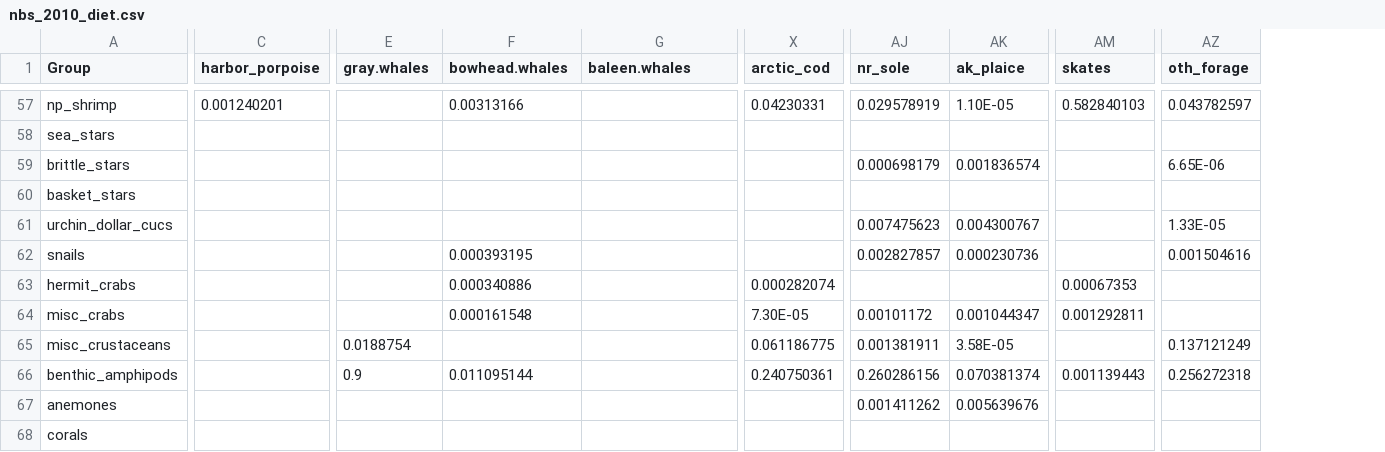
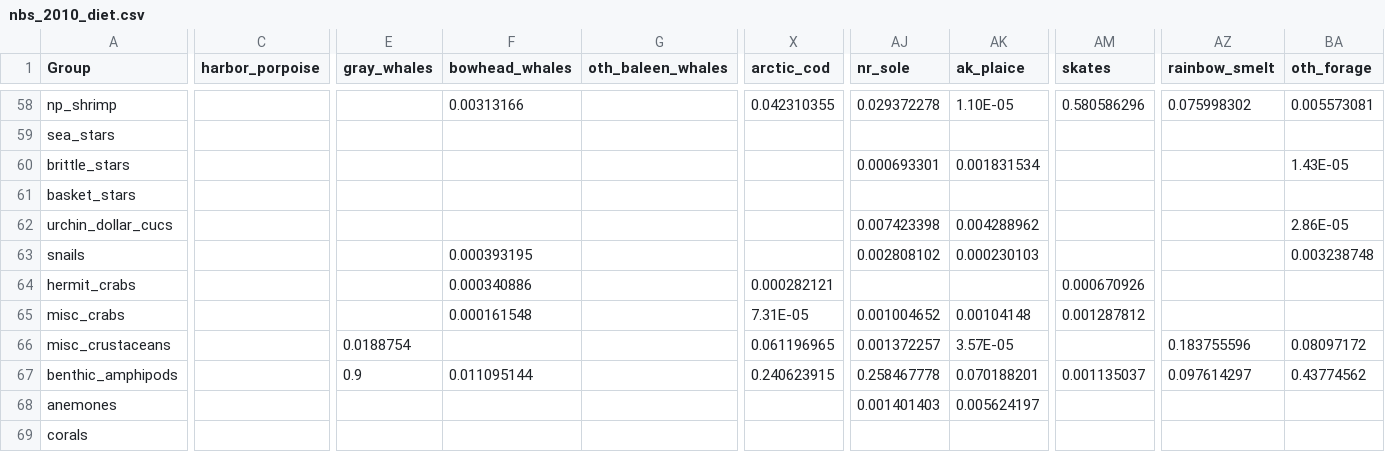
Before and after one commit to aw2113/aclim_nbs_rpath, a CSV file: model/nbs_2010_diet.csv, drawn as a sheet; only a part is shown, gaps mark what is left out; addresses are those after the commit; the diff covers the shown part only; the diff names each change by its address in the sheet, - before the commit and + after, or states it on an @@ line.

Commit message:
Added rainbow smelt to the model

```diff
--- a/model/nbs_2010_diet.csv
+++ b/model/nbs_2010_diet.csv
+column AZ (rainbow_smelt), rows 58-67: 0.075998302 |  |  |  |  |  |  |  | 0.183755596 | 0.097614297
-E1: gray.whales
+E1: gray_whales
-F1: bowhead.whales
+F1: bowhead_whales
-G1: baleen.whales
+G1: oth_baleen_whales
-C58 (harbor_porpoise): 0.001240201
+C58 (harbor_porpoise): (empty)
-X58 (arctic_cod): 0.04230331
+X58 (arctic_cod): 0.042310355
-AJ58 (nr_sole): 0.029578919
+AJ58 (nr_sole): 0.029372278
-AM58 (skates): 0.582840103
+AM58 (skates): 0.580586296
-BA58 (oth_forage): 0.043782597
+BA58 (oth_forage): 0.005573081
-AJ60 (nr_sole): 0.000698179
+AJ60 (nr_sole): 0.000693301
-AK60 (ak_plaice): 0.001836574
+AK60 (ak_plaice): 0.001831534
-BA60 (oth_forage): 6.65E-06
+BA60 (oth_forage): 1.43E-05
-AJ62 (nr_sole): 0.007475623
+AJ62 (nr_sole): 0.007423398
-AK62 (ak_plaice): 0.004300767
+AK62 (ak_plaice): 0.004288962
-BA62 (oth_forage): 1.33E-05
+BA62 (oth_forage): 2.86E-05
-AJ63 (nr_sole): 0.002827857
+AJ63 (nr_sole): 0.002808102
-AK63 (ak_plaice): 0.000230736
+AK63 (ak_plaice): 0.000230103
-BA63 (oth_forage): 0.001504616
+BA63 (oth_forage): 0.003238748
-X64 (arctic_cod): 0.000282074
+X64 (arctic_cod): 0.000282121
-AM64 (skates): 0.00067353
+AM64 (skates): 0.000670926
-X65 (arctic_cod): 7.30E-05
+X65 (arctic_cod): 7.31E-05
-AJ65 (nr_sole): 0.00101172
+AJ65 (nr_sole): 0.001004652
-AK65 (ak_plaice): 0.001044347
+AK65 (ak_plaice): 0.00104148
-AM65 (skates): 0.001292811
+AM65 (skates): 0.001287812
-X66 (arctic_cod): 0.061186775
+X66 (arctic_cod): 0.061196965
-AJ66 (nr_sole): 0.001381911
+AJ66 (nr_sole): 0.001372257
-AK66 (ak_plaice): 3.58E-05
+AK66 (ak_plaice): 3.57E-05
-BA66 (oth_forage): 0.137121249
+BA66 (oth_forage): 0.08097172
-X67 (arctic_cod): 0.240750361
+X67 (arctic_cod): 0.240623915
-AJ67 (nr_sole): 0.260286156
+AJ67 (nr_sole): 0.258467778
-AK67 (ak_plaice): 0.070381374
+AK67 (ak_plaice): 0.070188201
-AM67 (skates): 0.001139443
+AM67 (skates): 0.001135037
-BA67 (oth_forage): 0.256272318
+BA67 (oth_forage): 0.43774562
-AJ68 (nr_sole): 0.001411262
+AJ68 (nr_sole): 0.001401403
-AK68 (ak_plaice): 0.005639676
+AK68 (ak_plaice): 0.005624197
```
Also changed, not shown: 1 added row and 112 edited cells elsewhere in this file, model/nbs_2010_base.csv.
